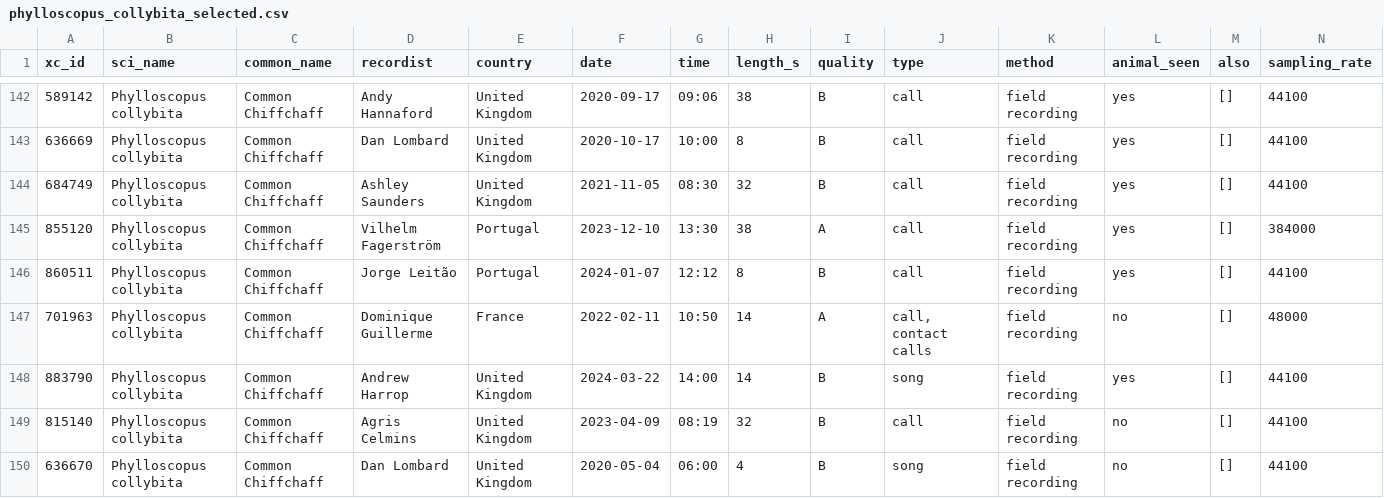
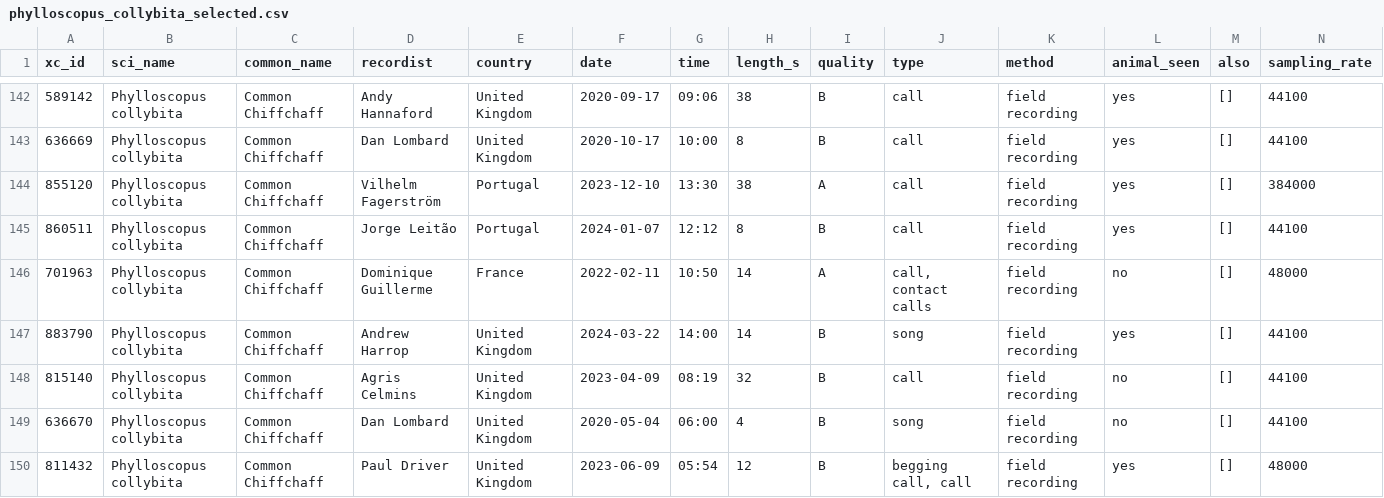
Before and after one commit to justyna-przy/FYP, a CSV file: src/dataset/bird_data/manifests/phylloscopus_collybita_selected.csv, drawn as a sheet; only a part is shown, gaps mark what is left out; the shorter side is filled out with more unchanged rows; rows hold the shown columns only; the diff names each change by its address in the sheet, - before the commit and + after, or states it on an @@ line.

```diff
--- a/src/dataset/bird_data/manifests/phylloscopus_collybita_selected.csv
+++ b/src/dataset/bird_data/manifests/phylloscopus_collybita_selected.csv
-row 144: 684749 | Phylloscopus collybita | Common Chiffchaff | Ashley Saunders | United Kingdom | 2021-11-05 | 08:30 | 32 | B | call | field recording | yes | [] | 44100
```
Also changed, not shown: src/dataset/bird_data/manifests/pica_pica_selected.csv, src/dataset/bird_data/manifests/sylvia_atricapilla_selected.csv, 30 other files.
